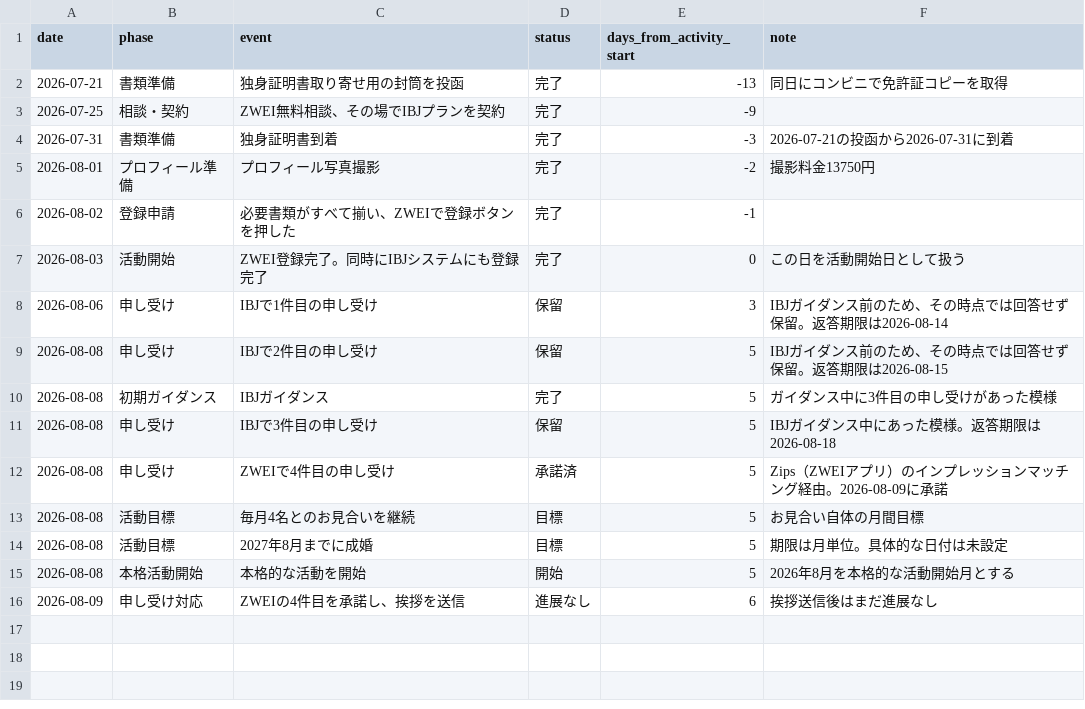
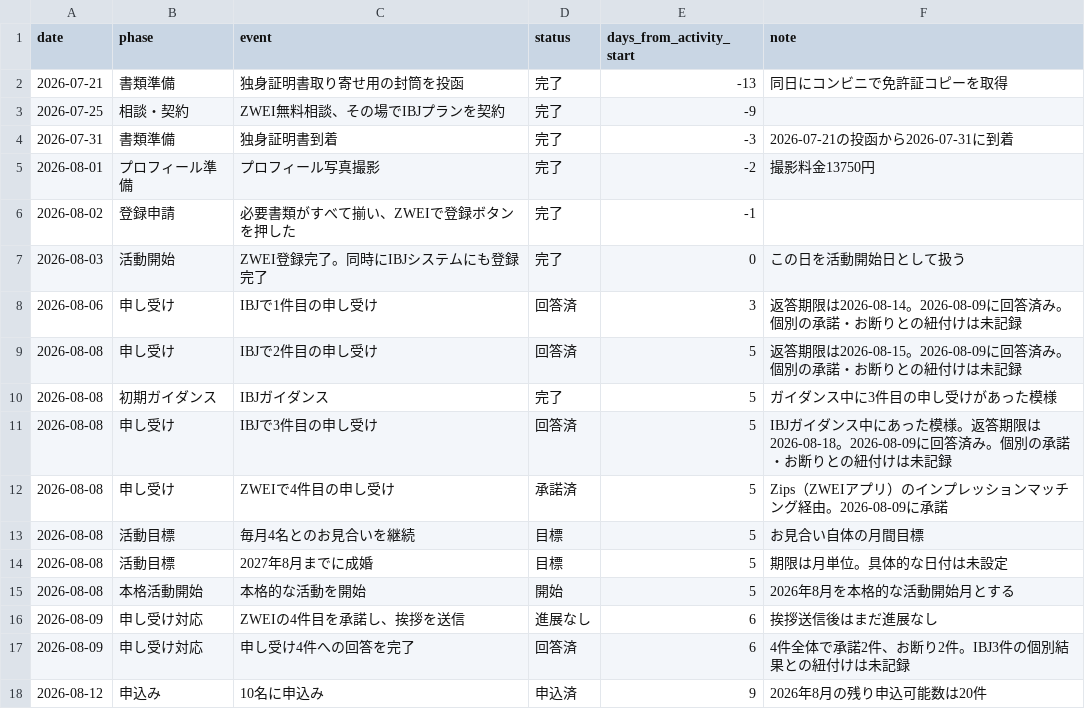
Before and after one commit to u8BCYcRF/enlog, a TSV file: data/timeline.tsv, drawn as a sheet.

```diff
--- a/data/timeline.tsv
+++ b/data/timeline.tsv
@@ -7,6 +7,6 @@ date	phase	event	status	days_from_activity_start	note
 2026-08-03	活動開始	ZWEI登録完了。同時にIBJシステムにも登録完了	完了	0	この日を活動開始日として扱う
-2026-08-06	申し受け	IBJで1件目の申し受け	保留	3	IBJガイダンス前のため、その時点では回答せず保留。返答期限は2026-08-14
-2026-08-08	申し受け	IBJで2件目の申し受け	保留	5	IBJガイダンス前のため、その時点では回答せず保留。返答期限は2026-08-15
+2026-08-06	申し受け	IBJで1件目の申し受け	回答済	3	返答期限は2026-08-14。2026-08-09に回答済み。個別の承諾・お断りとの紐付けは未記録
+2026-08-08	申し受け	IBJで2件目の申し受け	回答済	5	返答期限は2026-08-15。2026-08-09に回答済み。個別の承諾・お断りとの紐付けは未記録
 2026-08-08	初期ガイダンス	IBJガイダンス	完了	5	ガイダンス中に3件目の申し受けがあった模様
-2026-08-08	申し受け	IBJで3件目の申し受け	保留	5	IBJガイダンス中にあった模様。返答期限は2026-08-18
+2026-08-08	申し受け	IBJで3件目の申し受け	回答済	5	IBJガイダンス中にあった模様。返答期限は2026-08-18。2026-08-09に回答済み。個別の承諾・お断りとの紐付けは未記録
 2026-08-08	申し受け	ZWEIで4件目の申し受け	承諾済	5	Zips（ZWEIアプリ）のインプレッションマッチング経由。2026-08-09に承諾
@@ -16 +16,3 @@ date	phase	event	status	days_from_activity_start	note
 2026-08-09	申し受け対応	ZWEIの4件目を承諾し、挨拶を送信	進展なし	6	挨拶送信後はまだ進展なし
+2026-08-09	申し受け対応	申し受け4件への回答を完了	回答済	6	4件全体で承諾2件、お断り2件。IBJ3件の個別結果との紐付けは未記録
+2026-08-12	申込み	10名に申込み	申込済	9	2026年8月の残り申込可能数は20件
```
Also changed, not shown: 5 other files.
